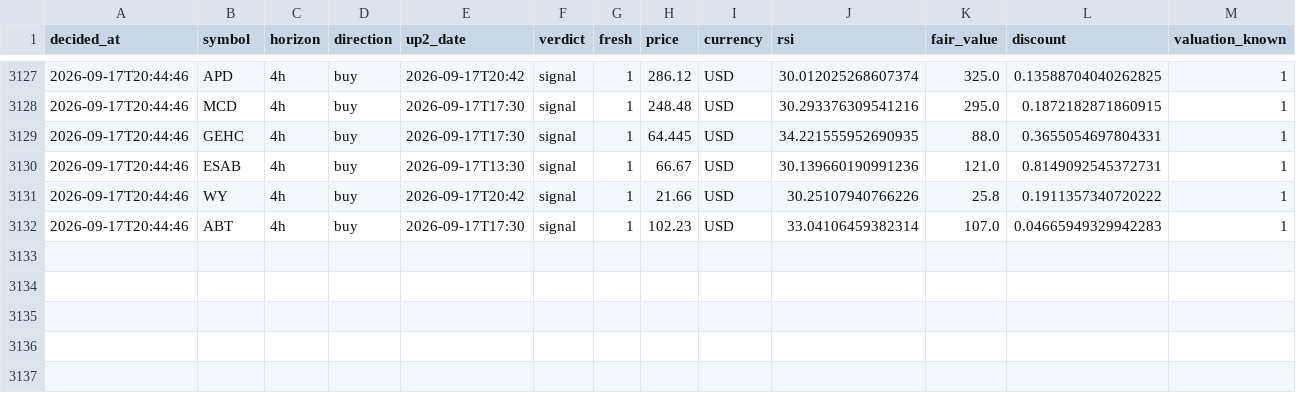
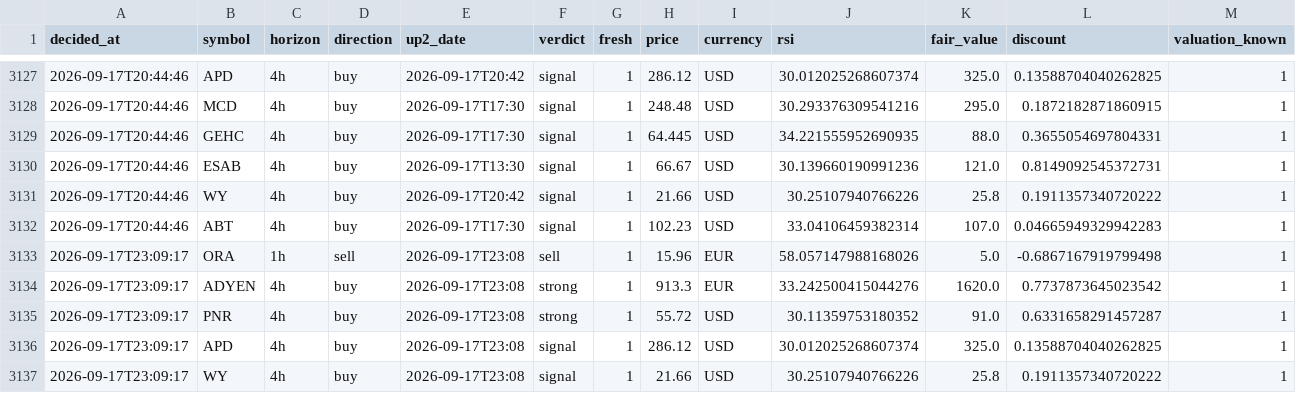
Before and after one commit to Bas-de-G/stock_rsi_screener, a CSV file: recommendations.csv, drawn as a sheet; only a part is shown, gaps mark what is left out; rows hold the shown columns only; the diff names each change by its address in the sheet, - before the commit and + after, or states it on an @@ line.

```diff
--- a/recommendations.csv
+++ b/recommendations.csv
+row 3133: 2026-09-17T23:09:17 | ORA | 1h | sell | 2026-09-17T23:08 | sell | 1 | 15.96 | EUR | 58.057147988168026 | 5.0 | -0.6867167919799498 | 1
+row 3134: 2026-09-17T23:09:17 | ADYEN | 4h | buy | 2026-09-17T23:08 | strong | 1 | 913.3 | EUR | 33.242500415044276 | 1620.0 | 0.7737873645023542 | 1
+row 3135: 2026-09-17T23:09:17 | PNR | 4h | buy | 2026-09-17T23:08 | strong | 1 | 55.72 | USD | 30.11359753180352 | 91.0 | 0.6331658291457287 | 1
+row 3136: 2026-09-17T23:09:17 | APD | 4h | buy | 2026-09-17T23:08 | signal | 1 | 286.12 | USD | 30.012025268607374 | 325.0 | 0.13588704040262825 | 1
+row 3137: 2026-09-17T23:09:17 | WY | 4h | buy | 2026-09-17T23:08 | signal | 1 | 21.66 | USD | 30.25107940766226 | 25.8 | 0.1911357340720222 | 1
```
